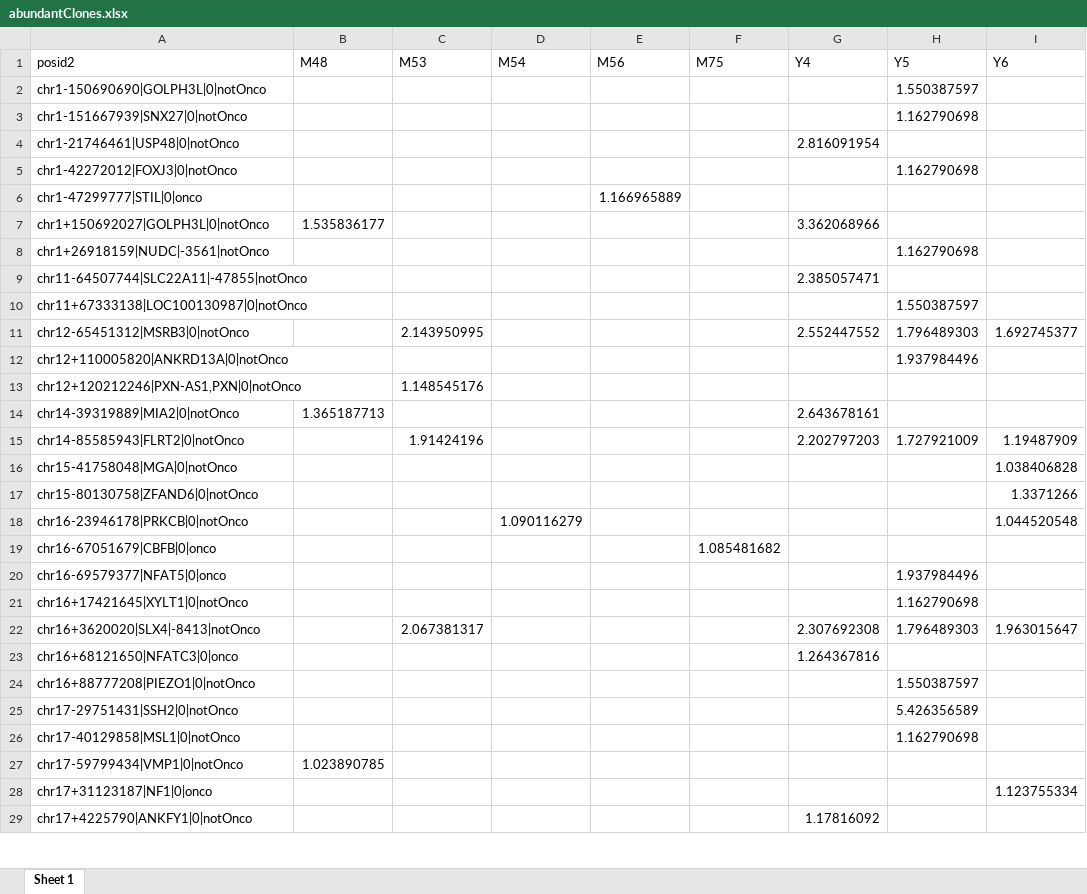
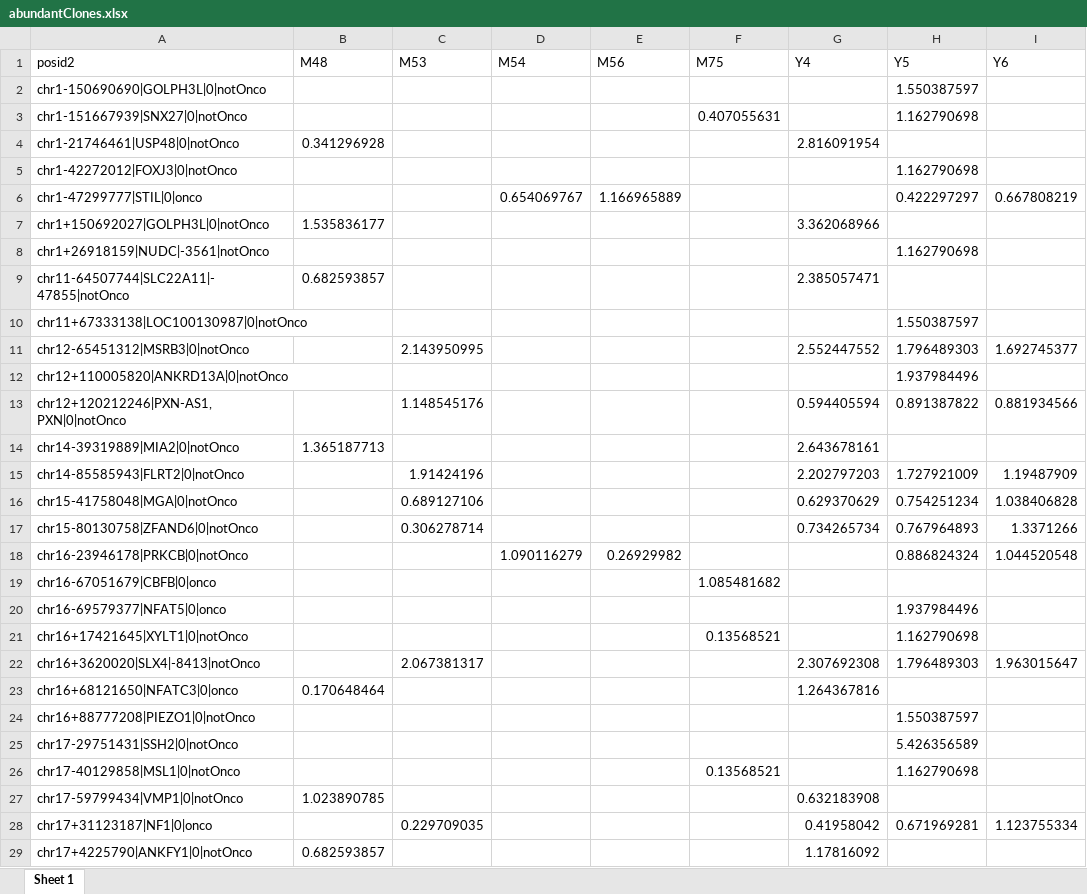
Before and after one commit to Adrian-Cantu/sadelainAbundantClones, an Excel workbook: abundantClones.xlsx, sheet Sheet 1, drawn as a sheet; only a part is shown; values as stored, in another font and other column widths than the file's, no borders; the diff covers the shown part only; the diff names each change by its address in the sheet, - before the commit and + after, or states it on an @@ line.

```diff
--- a/abundantClones.xlsx (sheet Sheet 1)
+++ b/abundantClones.xlsx (sheet Sheet 1)
-F3 (M75): (empty)
+F3 (M75): 0.407055631
-B4 (M48): (empty)
+B4 (M48): 0.341296928
-D6 (M54): (empty)
+D6 (M54): 0.654069767
-H6 (Y5): (empty)
+H6 (Y5): 0.422297297
-I6 (Y6): (empty)
+I6 (Y6): 0.667808219
-B9 (M48): (empty)
+B9 (M48): 0.682593857
-G13 (Y4): (empty)
+G13 (Y4): 0.594405594
-H13 (Y5): (empty)
+H13 (Y5): 0.891387822
-I13 (Y6): (empty)
+I13 (Y6): 0.881934566
-C16 (M53): (empty)
+C16 (M53): 0.689127106
-G16 (Y4): (empty)
+G16 (Y4): 0.629370629
-H16 (Y5): (empty)
+H16 (Y5): 0.754251234
-C17 (M53): (empty)
+C17 (M53): 0.306278714
-G17 (Y4): (empty)
+G17 (Y4): 0.734265734
-H17 (Y5): (empty)
+H17 (Y5): 0.767964893
-E18 (M56): (empty)
+E18 (M56): 0.26929982
-H18 (Y5): (empty)
+H18 (Y5): 0.886824324
-F21 (M75): (empty)
+F21 (M75): 0.13568521
-B23 (M48): (empty)
+B23 (M48): 0.170648464
-F26 (M75): (empty)
+F26 (M75): 0.13568521
-G27 (Y4): (empty)
+G27 (Y4): 0.632183908
-C28 (M53): (empty)
+C28 (M53): 0.229709035
-G28 (Y4): (empty)
+G28 (Y4): 0.41958042
-H28 (Y5): (empty)
+H28 (Y5): 0.671969281
-B29 (M48): (empty)
+B29 (M48): 0.682593857
```
Also changed, not shown: 30 edited cells elsewhere in this sheet, 9 other files.
